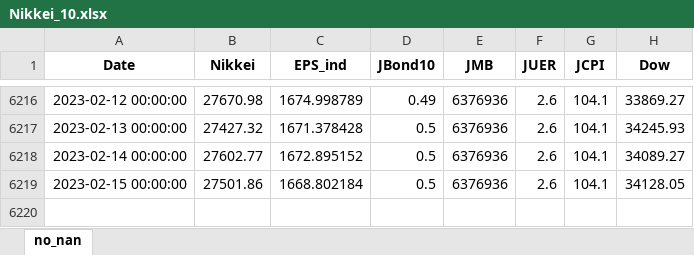
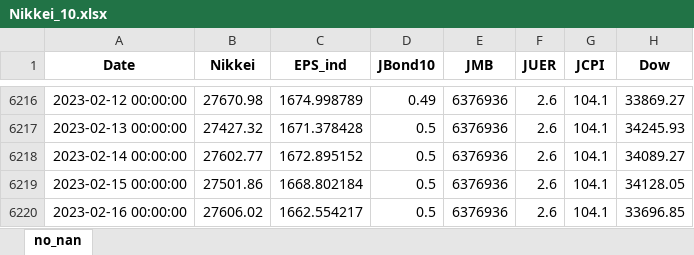
Before and after one commit to TakashiP/nikkei-prediction, an Excel workbook: Nikkei_10.xlsx, sheet no_nan, drawn as a sheet; only a part is shown, gaps mark what is left out; values as stored, in another font and other column widths than the file's, no borders; the diff names each change by its address in the sheet, - before the commit and + after, or states it on an @@ line.

Commit message:
update nikkei data and db

```diff
--- a/Nikkei_10.xlsx (sheet no_nan)
+++ b/Nikkei_10.xlsx (sheet no_nan)
+row 6220: 2023-02-16 00:00:00 | 27606.02 | 1662.554217 | 0.5 | 6376936 | 2.6 | 104.1 | 33696.85
```
Also changed, not shown: 1 other file.
